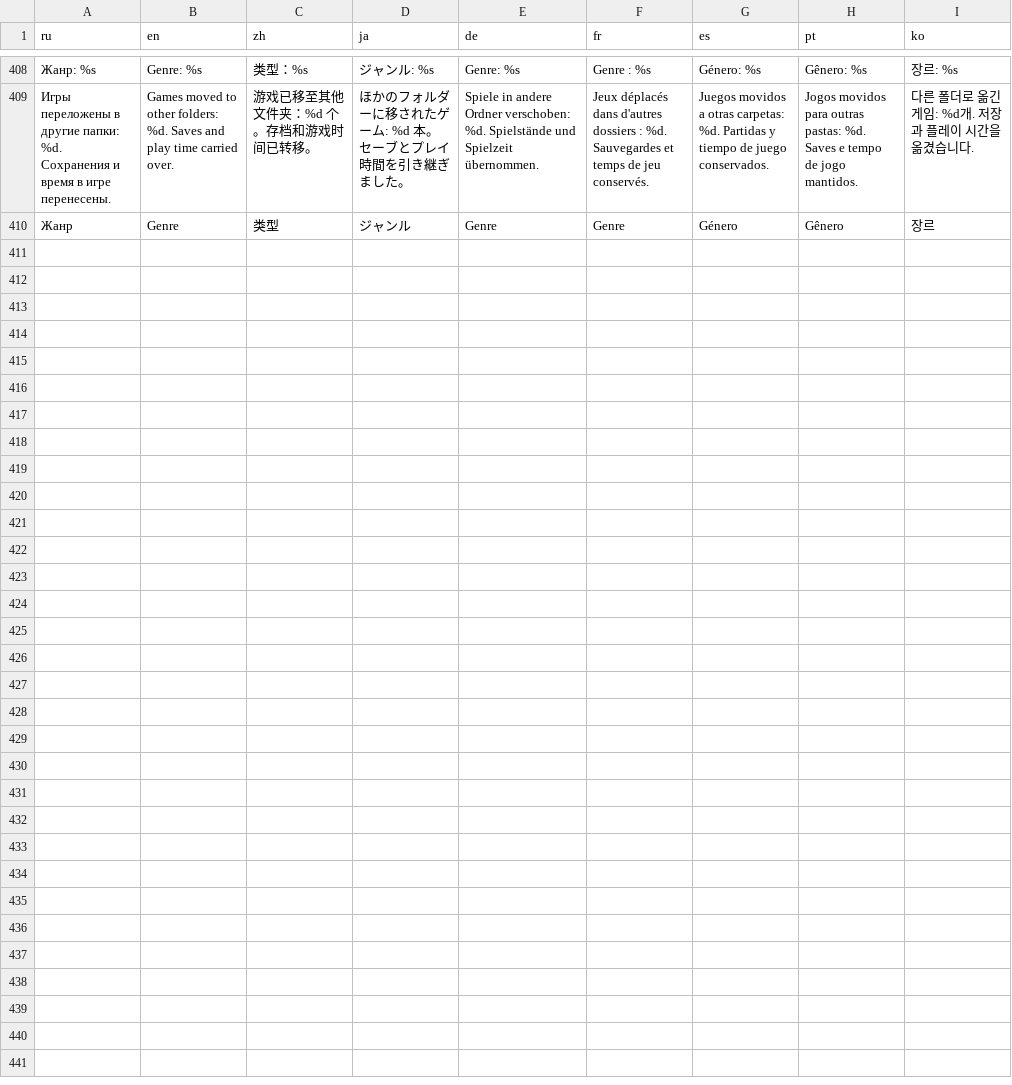
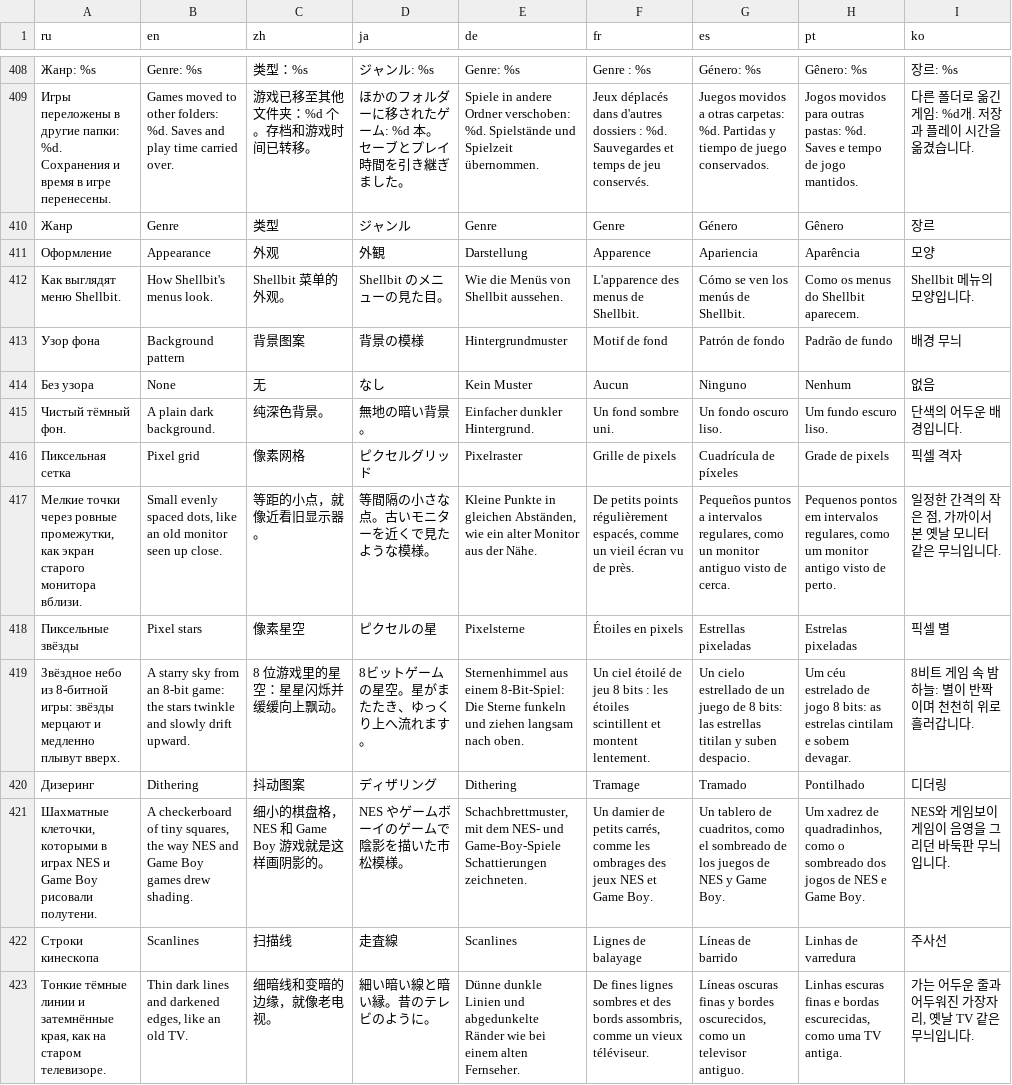
Before and after one commit to NiProk/Shellbit, a TSV file: data/i18n/strings.tsv, drawn as a sheet; only a part is shown, gaps mark what is left out; the diff names each change by its address in the sheet, - before the commit and + after, or states it on an @@ line.

Commit message:
Ретро-узор.
в меню добавлены ретро-эффекты экранов меню.

```diff
--- a/data/i18n/strings.tsv
+++ b/data/i18n/strings.tsv
+row 411: Оформление | Appearance | 外观 | 外観 | Darstellung | Apparence | Apariencia | Aparência | 모양
+row 412: Как выглядят меню Shellbit. | How Shellbit's menus look. | Shellbit 菜单的外观。 | Shellbit のメニューの見た目。 | Wie die Menüs von Shellbit aussehen. | L'apparence des menus de Shellbit. | Cómo se ven los menús de Shellbit. | Como os menus do Shellbit aparecem. | Shellbit 메뉴의 모양입니다.
+row 413: Узор фона | Background pattern | 背景图案 | 背景の模様 | Hintergrundmuster | Motif de fond | Patrón de fondo | Padrão de fundo | 배경 무늬
+row 414: Без узора | None | 无 | なし | Kein Muster | Aucun | Ninguno | Nenhum | 없음
+row 415: Чистый тёмный фон. | A plain dark background. | 纯深色背景。 | 無地の暗い背景。 | Einfacher dunkler Hintergrund. | Un fond sombre uni. | Un fondo oscuro liso. | Um fundo escuro liso. | 단색의 어두운 배경입니다.
+row 416: Пиксельная сетка | Pixel grid | 像素网格 | ピクセルグリッド | Pixelraster | Grille de pixels | Cuadrícula de píxeles | Grade de pixels | 픽셀 격자
+row 417: Мелкие точки через ровные промежутки, как экран старого монитора вблизи. | Small evenly spaced dots, like an old monitor seen up close. | 等距的小点，就像近看旧显示器。 | 等間隔の小さな点。古いモニターを近くで見たような模様。 | Kleine Punkte in gleichen Abständen, wie ein alter Monitor aus der Nähe. | De petits points régulièrement espacés, comme un vieil écran vu de près. | Pequeños puntos a intervalos regulares, como un monitor antiguo visto de cerca. | Pequenos pontos em intervalos regulares, como um monitor antigo visto de perto. | 일정한 간격의 작은 점, 가까이서 본 옛날 모니터 같은 무늬입니다.
+row 418: Пиксельные звёзды | Pixel stars | 像素星空 | ピクセルの星 | Pixelsterne | Étoiles en pixels | Estrellas pixeladas | Estrelas pixeladas | 픽셀 별
+row 419: Звёздное небо из 8-битной игры: звёзды мерцают и медленно плывут вверх. | A starry sky from an 8-bit game: the stars twinkle and slowly drift upward. | 8 位游戏里的星空：星星闪烁并缓缓向上飘动。 | 8ビットゲームの星空。星がまたたき、ゆっくり上へ流れます。 | Sternenhimmel aus einem 8-Bit-Spiel: Die Sterne funkeln und ziehen langsam nach oben. | Un ciel étoilé de jeu 8 bits : les étoiles scintillent et montent lentement. | Un cielo estrellado de un juego de 8 bits: las estrellas titilan y suben despacio. | Um céu estrelado de jogo 8 bits: as estrelas cintilam e sobem devagar. | 8비트 게임 속 밤하늘: 별이 반짝이며 천천히 위로 흘러갑니다.
+row 420: Дизеринг | Dithering | 抖动图案 | ディザリング | Dithering | Tramage | Tramado | Pontilhado | 디더링
+row 421: Шахматные клеточки, которыми в играх NES и Game Boy рисовали полутени. | A checkerboard of tiny squares, the way NES and Game Boy games drew shading. | 细小的棋盘格，NES 和 Game Boy 游戏就是这样画阴影的。 | NES やゲームボーイのゲームで陰影を描いた市松模様。 | Schachbrettmuster, mit dem NES- und Game-Boy-Spiele Schattierungen zeichneten. | Un damier de petits carrés, comme les ombrages des jeux NES et Game Boy. | Un tablero de cuadritos, como el sombreado de los juegos de NES y Game Boy. | Um xadrez de quadradinhos, como o sombreado dos jogos de NES e Game Boy. | NES와 게임보이 게임이 음영을 그리던 바둑판 무늬입니다.
+row 422: Строки кинескопа | Scanlines | 扫描线 | 走査線 | Scanlines | Lignes de balayage | Líneas de barrido | Linhas de varredura | 주사선
+row 423: Тонкие тёмные линии и затемнённые края, как на старом телевизоре. | Thin dark lines and darkened edges, like an old TV. | 细暗线和变暗的边缘，就像老电视。 | 細い暗い線と暗い縁。昔のテレビのように。 | Dünne dunkle Linien und abgedunkelte Ränder wie bei einem alten Fernseher. | De fines lignes sombres et des bords assombris, comme un vieux téléviseur. | Líneas oscuras finas y bordes oscurecidos, como un televisor antiguo. | Linhas escuras finas e bordas escurecidas, como uma TV antiga. | 가는 어두운 줄과 어두워진 가장자리, 옛날 TV 같은 무늬입니다.
```
Also changed, not shown: 8 other files.
